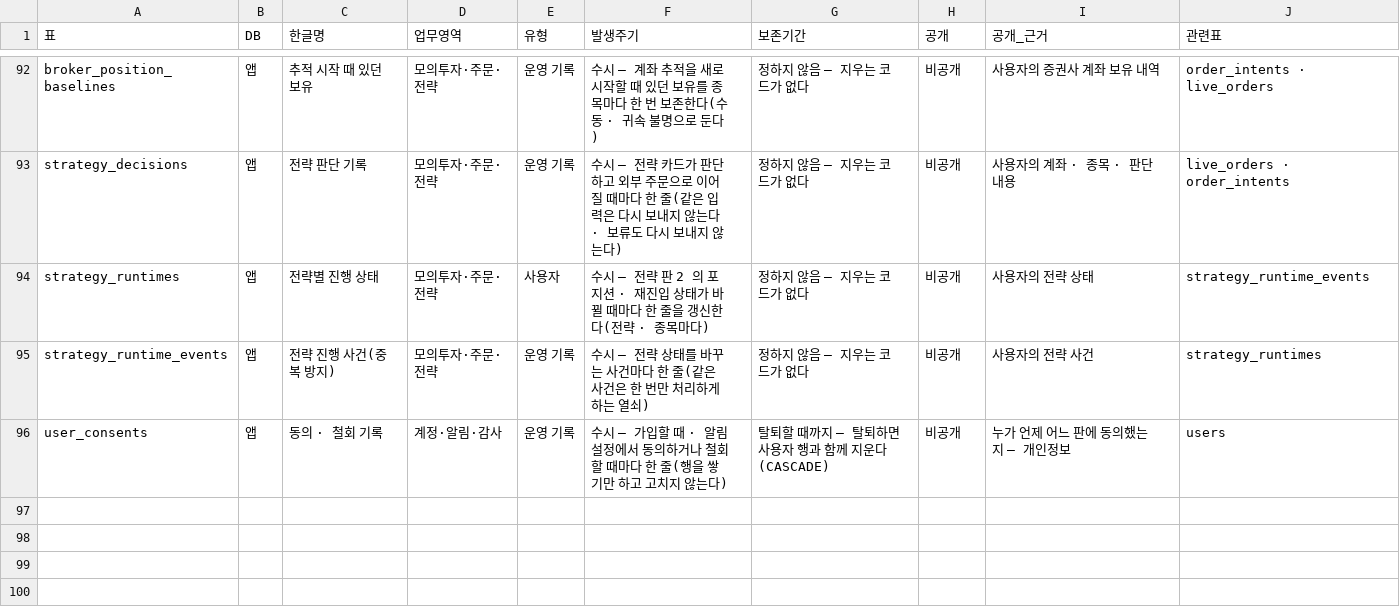
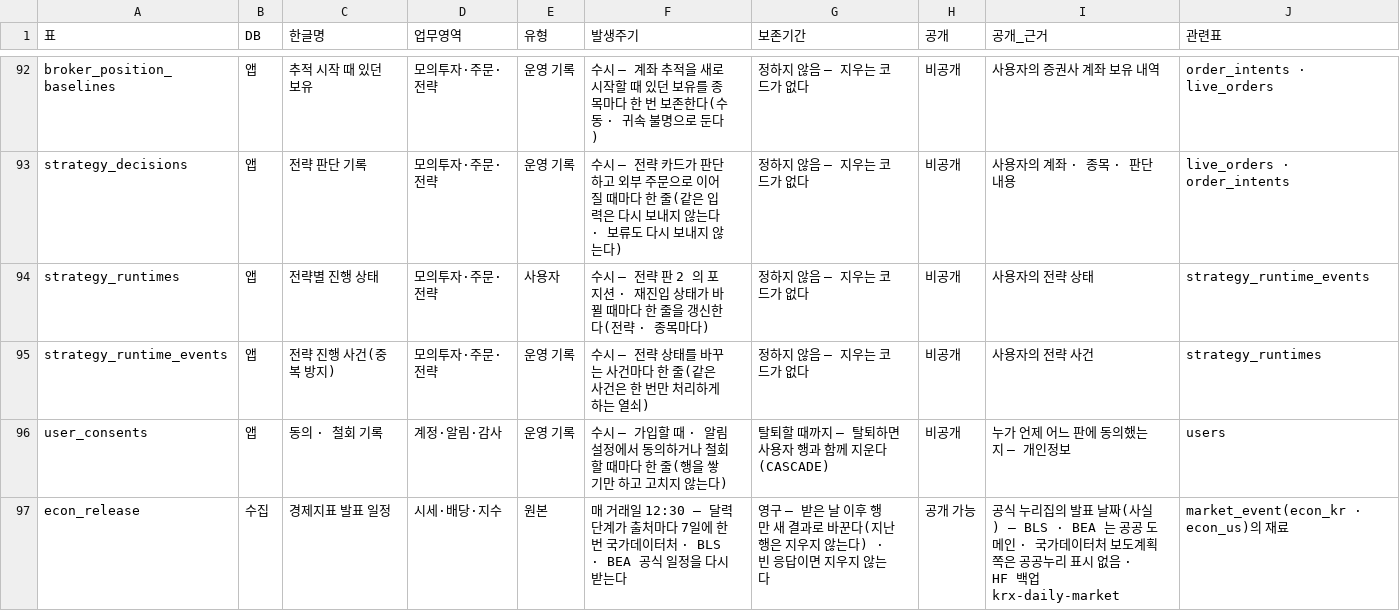
Before and after one commit to EST-team-project/Qurious, a TSV file: docs/phase-3/02-design/data/대장/표-속성대장.tsv, drawn as a sheet; only a part is shown, gaps mark what is left out; the diff names each change by its address in the sheet, - before the commit and + after, or states it on an @@ line.

```diff
--- a/docs/phase-3/02-design/data/대장/표-속성대장.tsv
+++ b/docs/phase-3/02-design/data/대장/표-속성대장.tsv
+row 97: econ_release | 수집 | 경제지표 발표 일정 | 시세·배당·지수 | 원본 | 매 거래일 12:30 — 달력 단계가 출처마다 7일에 한 번 국가데이터처 · BLS · BEA 공식 일정을 다시 받는다 | 영구 — 받은 날 이후 행만 새 결과로 바꾼다(지난 행은 지우지 않는다) · 빈 응답이면 지우지 않는다 | 공개 가능 | 공식 누리집의 발표 날짜(사실) — BLS · BEA 는 공공 도메인 · 국가데이터처 보도계획 쪽은 공공누리 표시 없음 · HF 백업 krx-daily-market | market_event(econ_kr · econ_us)의 재료
```
Also changed, not shown: docs/phase-3/02-design/data/대장/자료안내-자료.tsv, docs/phase-3/02-design/data/대장/자료안내-출처.tsv, 16 other files.
